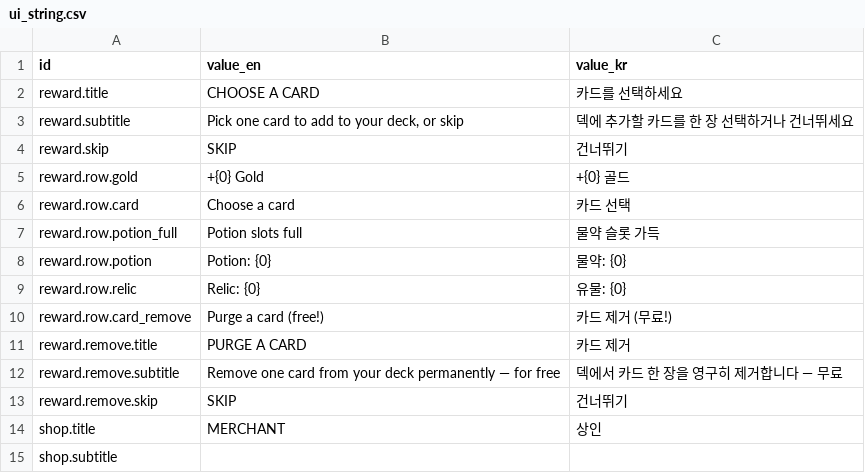
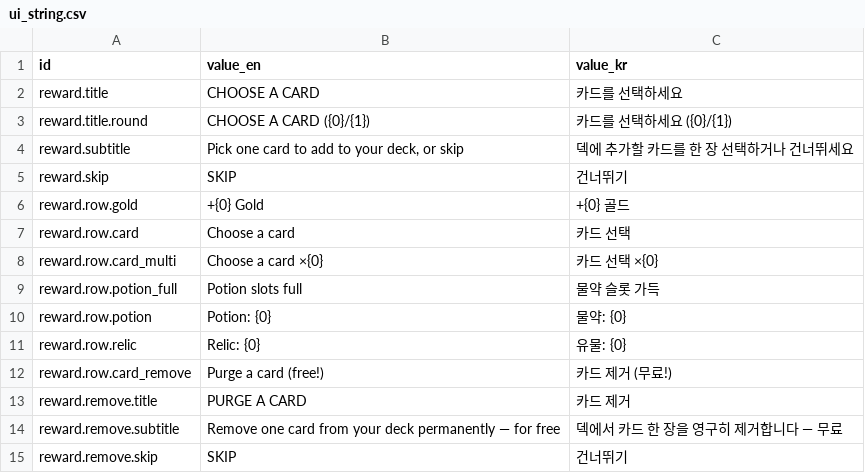
Before and after one commit to KMTsw22/DianoCard, a CSV file: DianoCard/Assets/Resources/Tables/ui_string.csv, drawn as a sheet; only a part is shown; the shorter side is filled out with more unchanged rows; the diff names each change by its address in the sheet, - before the commit and + after, or states it on an @@ line.

```diff
--- a/DianoCard/Assets/Resources/Tables/ui_string.csv
+++ b/DianoCard/Assets/Resources/Tables/ui_string.csv
+row 3: reward.title.round | CHOOSE A CARD ({0}/{1}) | 카드를 선택하세요 ({0}/{1})
+row 8: reward.row.card_multi | Choose a card ×{0} | 카드 선택 ×{0}
```
Also changed, not shown: DianoCard/Assets/Resources/Tables/relic.csv, 12 other files.
